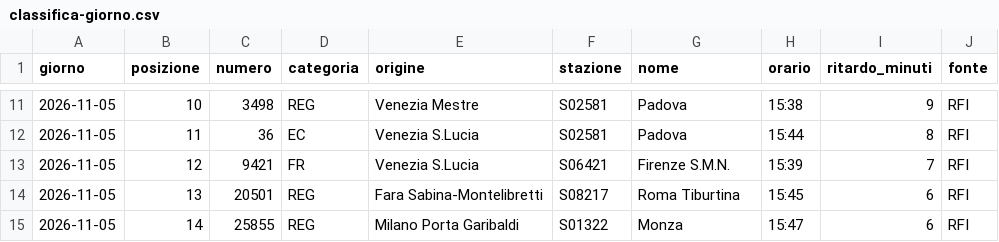
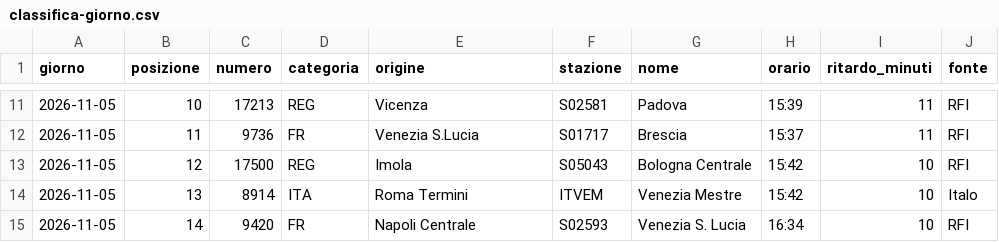
Before and after one commit to MJ83-collab/Binario-app, a CSV file: storico/classifica-giorno.csv, drawn as a sheet; only a part is shown, gaps mark what is left out; the diff covers the shown part only.

```diff
--- a/storico/classifica-giorno.csv
+++ b/storico/classifica-giorno.csv
@@ -11,5 +11,5 @@ giorno;posizione;numero;categoria;origine;stazione;nome;orario;ritardo_minuti;fo
-2026-11-05;10;3498;REG;Venezia Mestre;S02581;Padova;15:38;9;RFI
-2026-11-05;11;36;EC;Venezia S.Lucia;S02581;Padova;15:44;8;RFI
-2026-11-05;12;9421;FR;Venezia S.Lucia;S06421;Firenze S.M.N.;15:39;7;RFI
-2026-11-05;13;20501;REG;Fara Sabina-Montelibretti;S08217;Roma Tiburtina;15:45;6;RFI
-2026-11-05;14;25855;REG;Milano Porta Garibaldi;S01322;Monza;15:47;6;RFI
+2026-11-05;10;17213;REG;Vicenza;S02581;Padova;15:39;11;RFI
+2026-11-05;11;9736;FR;Venezia S.Lucia;S01717;Brescia;15:37;11;RFI
+2026-11-05;12;17500;REG;Imola;S05043;Bologna Centrale;15:42;10;RFI
+2026-11-05;13;8914;ITA;Roma Termini;ITVEM;Venezia Mestre;15:42;10;Italo
+2026-11-05;14;9420;FR;Napoli Centrale;S02593;Venezia S. Lucia;16:34;10;RFI
```
Also changed, not shown: 159 edited cells elsewhere in this file, 3 other files.
